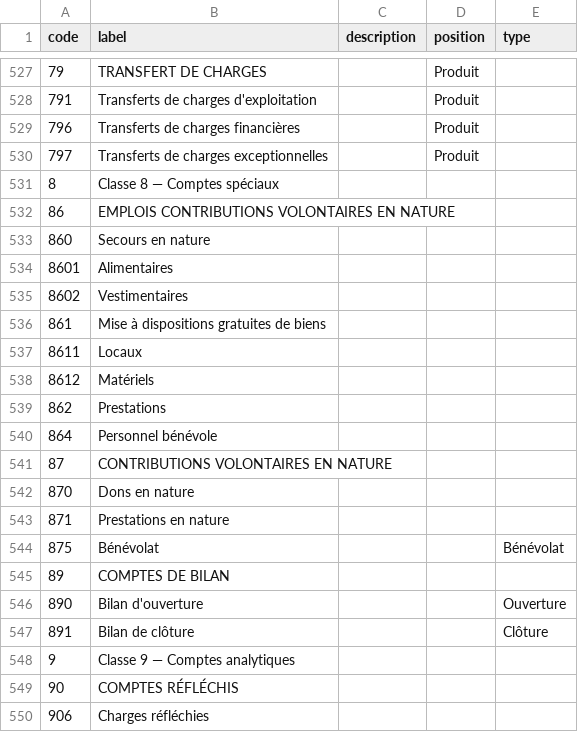
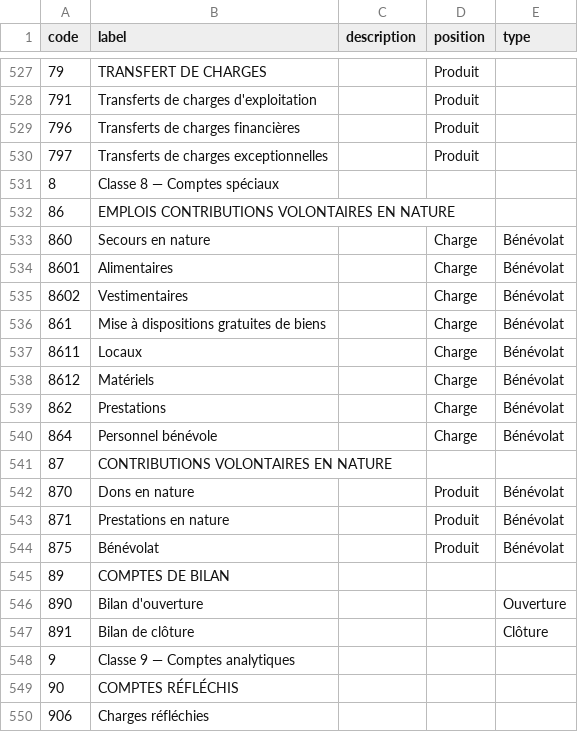
Before and after one commit to paheko/paheko, a CSV file: src/include/data/charts/fr_2018.csv, drawn as a sheet; only a part is shown, gaps mark what is left out.

Commit message:
Show volunteering accounts differently, mark them in the chart, and allow to select them in advanced transaction creation
FossilOrigin-Name: b59f477a0f3a50b29985df57b21b9ff8e0a86819

```diff
--- a/src/include/data/charts/fr_2018.csv
+++ b/src/include/data/charts/fr_2018.csv
@@ -532,14 +532,14 @@ code,label,description,position,type
 86,EMPLOIS CONTRIBUTIONS VOLONTAIRES EN NATURE,,,
-860,Secours en nature,,,
-8601,Alimentaires,,,
-8602,Vestimentaires,,,
-861,Mise à dispositions gratuites de biens,,,
-8611,Locaux,,,
-8612,Matériels,,,
-862,Prestations,,,
-864,Personnel bénévole,,,
+860,Secours en nature,,Charge,Bénévolat
+8601,Alimentaires,,Charge,Bénévolat
+8602,Vestimentaires,,Charge,Bénévolat
+861,Mise à dispositions gratuites de biens,,Charge,Bénévolat
+8611,Locaux,,Charge,Bénévolat
+8612,Matériels,,Charge,Bénévolat
+862,Prestations,,Charge,Bénévolat
+864,Personnel bénévole,,Charge,Bénévolat
 87,CONTRIBUTIONS VOLONTAIRES EN NATURE,,,
-870,Dons en nature,,,
-871,Prestations en nature,,,
-875,Bénévolat,,,Bénévolat
+870,Dons en nature,,Produit,Bénévolat
+871,Prestations en nature,,Produit,Bénévolat
+875,Bénévolat,,Produit,Bénévolat
 89,COMPTES DE BILAN,,,
```
Also changed, not shown: src/include/data/charts/fr_1999.csv, 8 other files.
